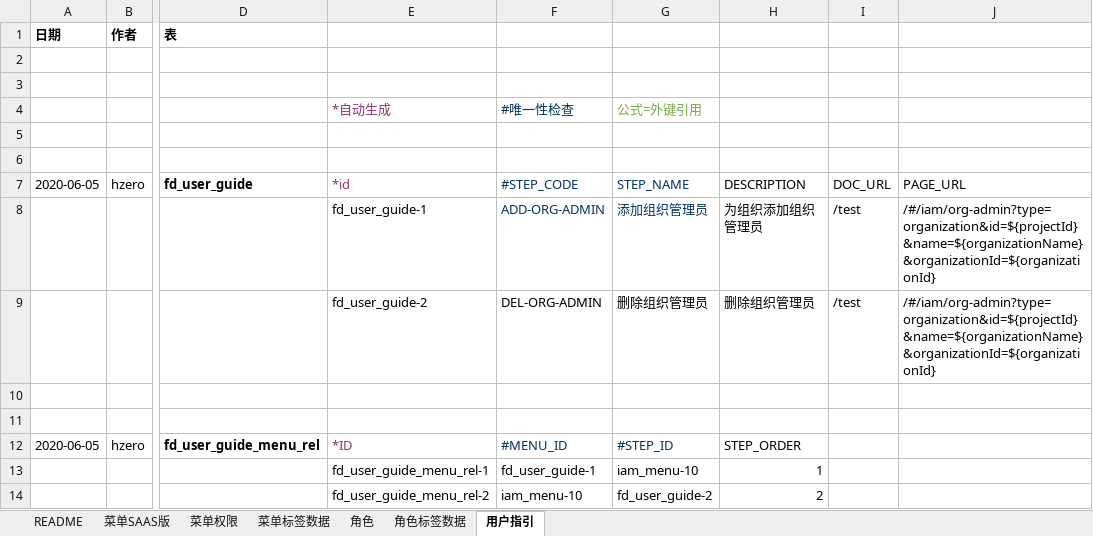
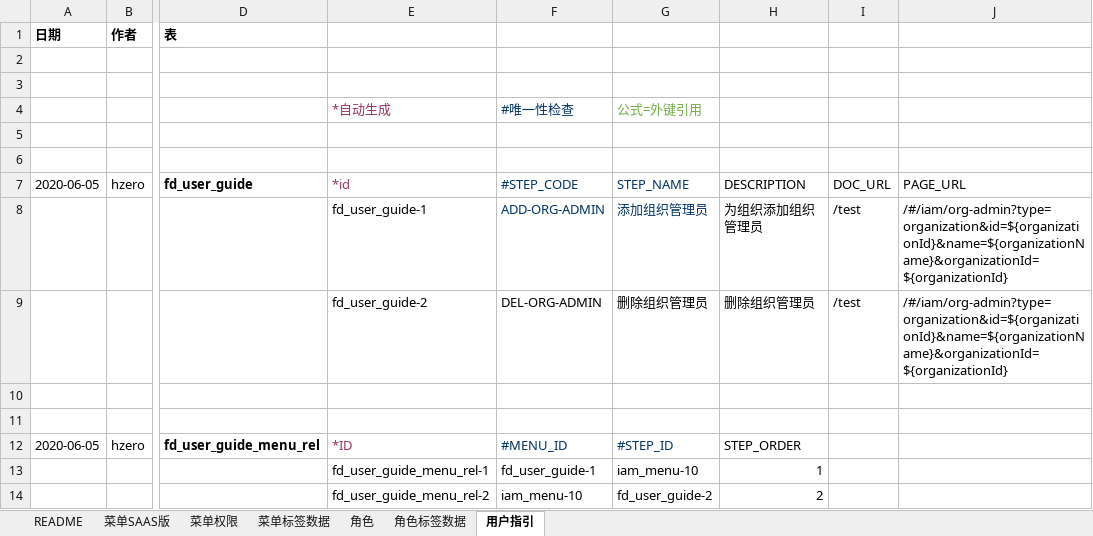
Before and after one commit to open-hand/choerodon-iam, an Excel workbook: src/main/resources/script/db/init-data/hzero_platform/hzero_platform/choerodon-iam-menu-user-role-label.xlsx, sheet 用户指引, drawn as a sheet; only a part is shown, gaps mark what is left out; values as stored, in another font and other column widths than the file's, no borders; the diff names each change by its address in the sheet, - before the commit and + after, or states it on an @@ line.

```diff
--- a/src/main/resources/script/db/init-data/hzero_platform/hzero_platform/choerodon-iam-menu-user-role-label.xlsx (sheet 用户指引)
+++ b/src/main/resources/script/db/init-data/hzero_platform/hzero_platform/choerodon-iam-menu-user-role-label.xlsx (sheet 用户指引)
-J8:J9: /#/iam/org-admin?type=organization&id=${projectId}&name=${organizationName}&organizationId=${organizationId}
+J8:J9: /#/iam/org-admin?type=organization&id=${organizationId}&name=${organizationName}&organizationId=${organizationId}
```
Also changed, not shown: 1 other file.
